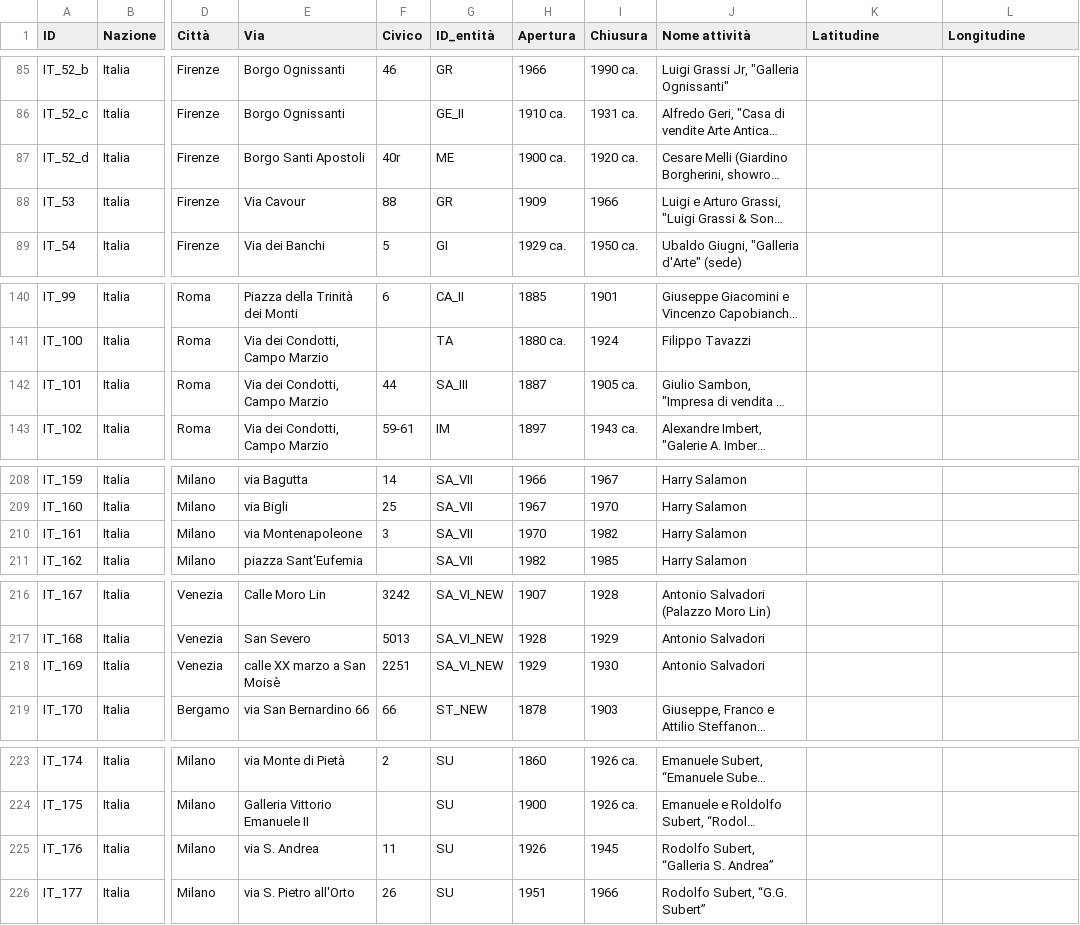
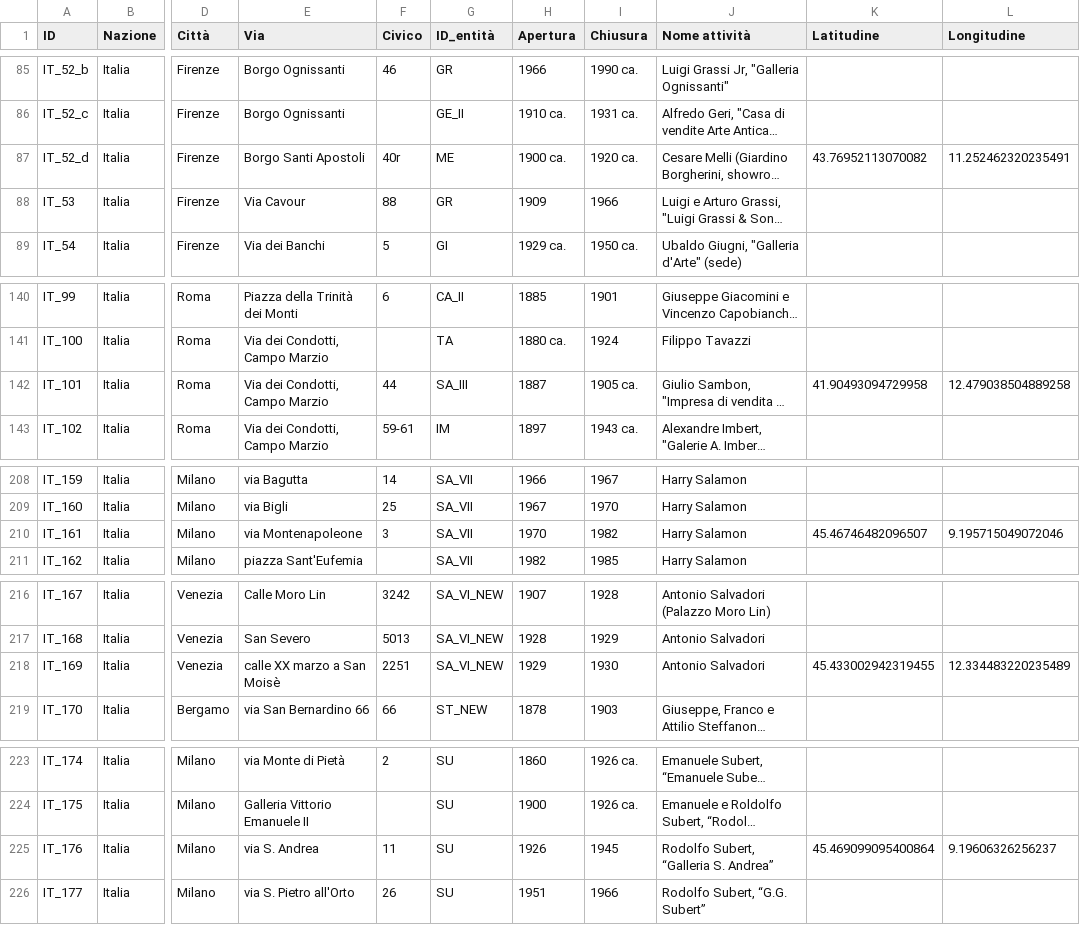
Before and after one commit to FondazioneFedericoZeri/Mercato_dell_arte, a TSV file: data/luoghi.tsv, drawn as a sheet; only a part is shown, gaps mark what is left out; long unchanged cells end in …; the diff covers the shown part only; the diff names each change by its address in the sheet, - before the commit and + after, or states it on an @@ line.

```diff
--- a/data/luoghi.tsv
+++ b/data/luoghi.tsv
-K87 (Latitudine): (empty)
+K87 (Latitudine): 43.76952113070082
-L87 (Longitudine): (empty)
+L87 (Longitudine): 11.252462320235491
-K142 (Latitudine): (empty)
+K142 (Latitudine): 41.90493094729958
-L142 (Longitudine): (empty)
+L142 (Longitudine): 12.479038504889258
-K210 (Latitudine): (empty)
+K210 (Latitudine): 45.46746482096507
-L210 (Longitudine): (empty)
+L210 (Longitudine): 9.195715049072046
-K218 (Latitudine): (empty)
+K218 (Latitudine): 45.433002942319455
-L218 (Longitudine): (empty)
+L218 (Longitudine): 12.334483220235489
-K225 (Latitudine): (empty)
+K225 (Latitudine): 45.469099095400864
-L225 (Longitudine): (empty)
+L225 (Longitudine): 9.19606326256237
```
Also changed, not shown: 22 edited cells elsewhere in this file, 7 other files.
